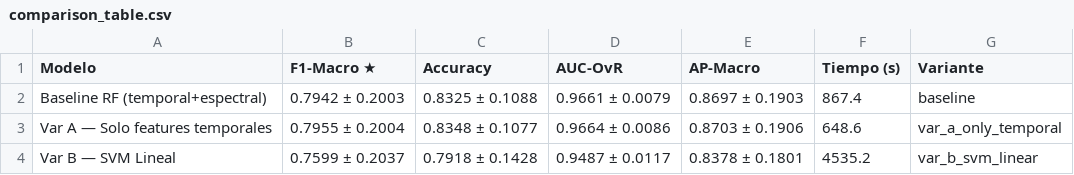
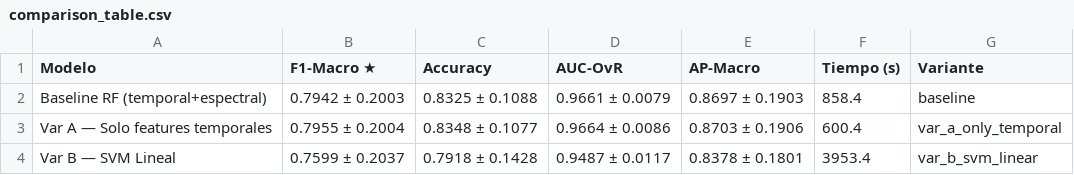
Before and after one commit to JaimeHuaytallaPariona/posture-risk-mining-by-Huaytalla, a CSV file: reports/experiments/comparison_table.csv, drawn as a sheet.

Commit message:
feat(experiments): A/B test - feature engineering biomecánico vs XGBoost

```diff
--- a/reports/experiments/comparison_table.csv
+++ b/reports/experiments/comparison_table.csv
@@ -1,4 +1,4 @@
 Modelo,F1-Macro ★,Accuracy,AUC-OvR,AP-Macro,Tiempo (s),Variante
-Baseline RF (temporal+espectral),0.7942 ± 0.2003,0.8325 ± 0.1088,0.9661 ± 0.0079,0.8697 ± 0.1903,867.4,baseline
-Var A — Solo features temporales,0.7955 ± 0.2004,0.8348 ± 0.1077,0.9664 ± 0.0086,0.8703 ± 0.1906,648.6,var_a_only_temporal
-Var B — SVM Lineal,0.7599 ± 0.2037,0.7918 ± 0.1428,0.9487 ± 0.0117,0.8378 ± 0.1801,4535.2,var_b_svm_linear
+Baseline RF (temporal+espectral),0.7942 ± 0.2003,0.8325 ± 0.1088,0.9661 ± 0.0079,0.8697 ± 0.1903,858.4,baseline
+Var A — Solo features temporales,0.7955 ± 0.2004,0.8348 ± 0.1077,0.9664 ± 0.0086,0.8703 ± 0.1906,600.4,var_a_only_temporal
+Var B — SVM Lineal,0.7599 ± 0.2037,0.7918 ± 0.1428,0.9487 ± 0.0117,0.8378 ± 0.1801,3953.4,var_b_svm_linear
```
Also changed, not shown: 19 other files.
